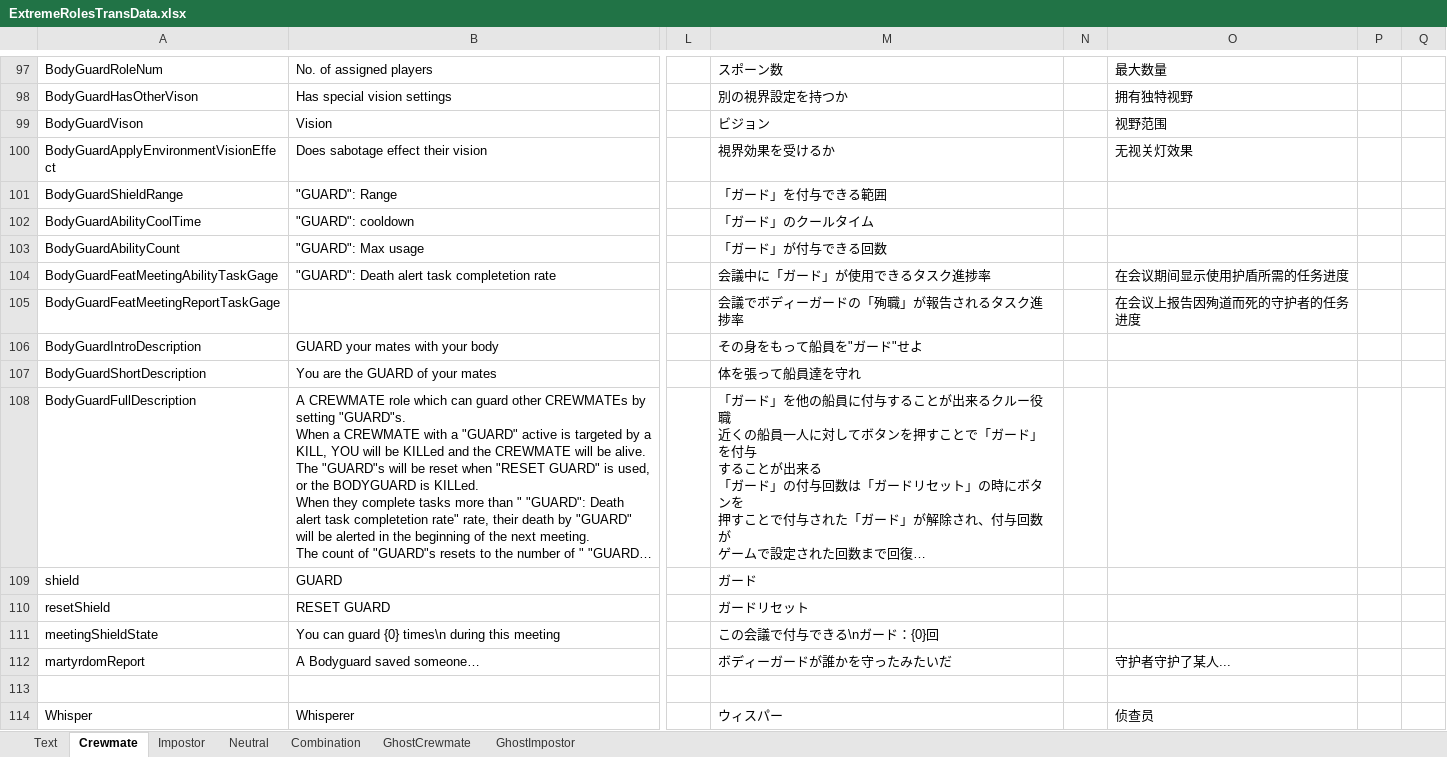
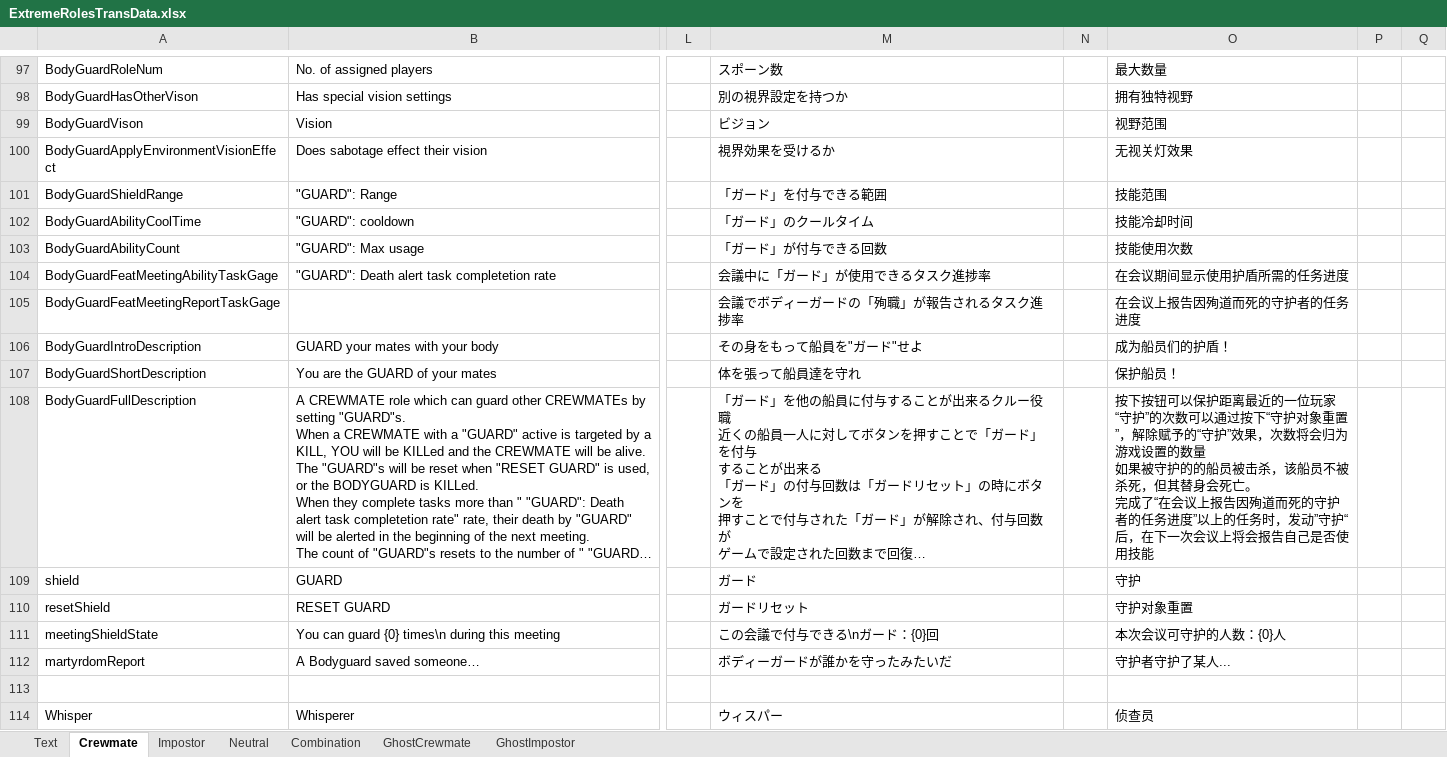
Before and after one commit to yukieiji/ExtremeRoles, an Excel workbook: ExtremeRolesTransData.xlsx, sheet Crewmate, drawn as a sheet; only a part is shown, gaps mark what is left out; long unchanged cells end in …; values as stored, in another font and other column widths than the file's, no cell formats; ↵ is a line break in a cell; the diff names each change by its address in the sheet, - before the commit and + after, or states it on an @@ line.

```diff
--- a/ExtremeRolesTransData.xlsx (sheet Crewmate)
+++ b/ExtremeRolesTransData.xlsx (sheet Crewmate)
-O101: (empty)
+O101: 技能范围
-O102: (empty)
+O102: 技能冷却时间
-O103: (empty)
+O103: 技能使用次数
-O106: (empty)
+O106: 成为船员们的护盾！
-O107: (empty)
+O107: 保护船员！
-O108: (empty)
+O108: 按下按钮可以保护距离最近的一位玩家 ↵ “守护”的次数可以通过按下“守护对象重置”，解除赋予的“守护”效果，次数将会归为游戏设置的数量 ↵ 如果被守护的的船员被击杀，该船员不被杀死，但其替身会死亡。 ↵ 完成了“在会议上报告因殉道而死的守护者的任务进度”以上的任务时，发动”守护“后，在下一次会议上将会报告自己是否使用技能
-O109: (empty)
+O109: 守护
-O110: (empty)
+O110: 守护对象重置
-O111: (empty)
+O111: 本次会议可守护的人数：{0}人
```
Also changed, not shown: sheet Impostor, sheet Text, sheet Combination, sheet GhostCrewmate, sheet GhostImpostor, sheet Neutral, cell formats.
